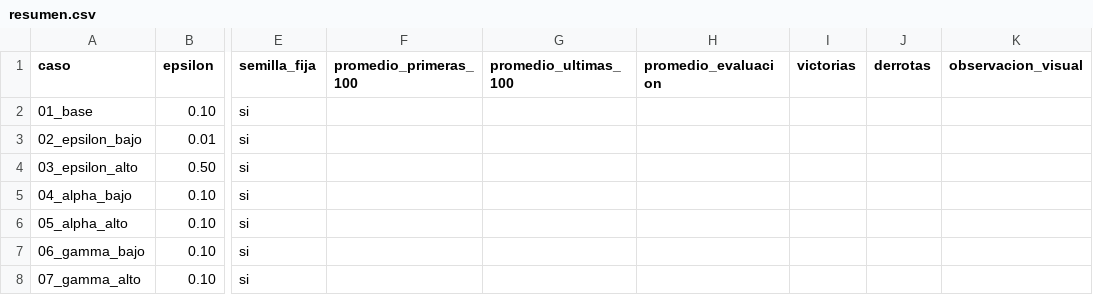
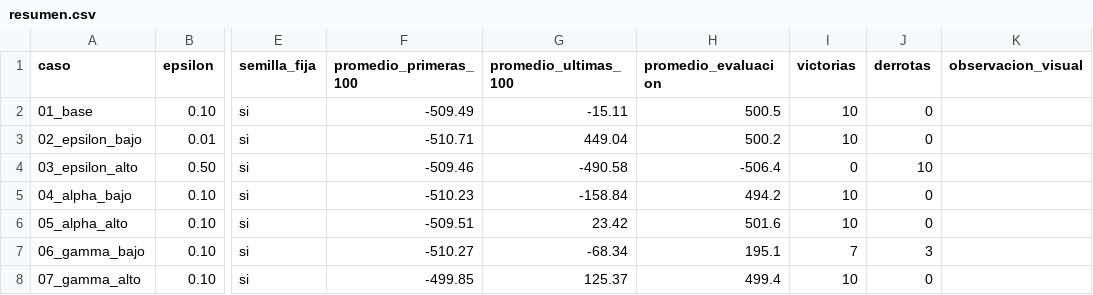
Before and after one commit to JohnReyes02/maestria-ia-rl, a CSV file: laboratorios/modulo_1/resultados/resumen.csv, drawn as a sheet; only a part is shown, gaps mark what is left out; the diff names each change by its address in the sheet, - before the commit and + after, or states it on an @@ line.

Commit message:
docs: complete Pacman experiment results

```diff
--- a/laboratorios/modulo_1/resultados/resumen.csv
+++ b/laboratorios/modulo_1/resultados/resumen.csv
-F2 (promedio_primeras_100): (empty)
+F2 (promedio_primeras_100): -509.49
-G2 (promedio_ultimas_100): (empty)
+G2 (promedio_ultimas_100): -15.11
-H2 (promedio_evaluacion): (empty)
+H2 (promedio_evaluacion): 500.5
-I2:I3 (victorias): (empty)
+I2:I3 (victorias): 10
-J2:J3 (derrotas): (empty)
+J2:J3 (derrotas): 0
-F3 (promedio_primeras_100): (empty)
+F3 (promedio_primeras_100): -510.71
-G3 (promedio_ultimas_100): (empty)
+G3 (promedio_ultimas_100): 449.04
-H3 (promedio_evaluacion): (empty)
+H3 (promedio_evaluacion): 500.2
-F4 (promedio_primeras_100): (empty)
+F4 (promedio_primeras_100): -509.46
-G4 (promedio_ultimas_100): (empty)
+G4 (promedio_ultimas_100): -490.58
-H4 (promedio_evaluacion): (empty)
+H4 (promedio_evaluacion): -506.4
-I4 (victorias): (empty)
+I4 (victorias): 0
-J4 (derrotas): (empty)
+J4 (derrotas): 10
-F5 (promedio_primeras_100): (empty)
+F5 (promedio_primeras_100): -510.23
-G5 (promedio_ultimas_100): (empty)
+G5 (promedio_ultimas_100): -158.84
-H5 (promedio_evaluacion): (empty)
+H5 (promedio_evaluacion): 494.2
-I5:I6 (victorias): (empty)
+I5:I6 (victorias): 10
-J5:J6 (derrotas): (empty)
+J5:J6 (derrotas): 0
-F6 (promedio_primeras_100): (empty)
+F6 (promedio_primeras_100): -509.51
-G6 (promedio_ultimas_100): (empty)
+G6 (promedio_ultimas_100): 23.42
-H6 (promedio_evaluacion): (empty)
+H6 (promedio_evaluacion): 501.6
-F7 (promedio_primeras_100): (empty)
+F7 (promedio_primeras_100): -510.27
-G7 (promedio_ultimas_100): (empty)
+G7 (promedio_ultimas_100): -68.34
-H7 (promedio_evaluacion): (empty)
+H7 (promedio_evaluacion): 195.1
-I7 (victorias): (empty)
+I7 (victorias): 7
-J7 (derrotas): (empty)
+J7 (derrotas): 3
-F8 (promedio_primeras_100): (empty)
+F8 (promedio_primeras_100): -499.85
-G8 (promedio_ultimas_100): (empty)
+G8 (promedio_ultimas_100): 125.37
-H8 (promedio_evaluacion): (empty)
+H8 (promedio_evaluacion): 499.4
-I8 (victorias): (empty)
+I8 (victorias): 10
-J8 (derrotas): (empty)
+J8 (derrotas): 0
```
Also changed, not shown: 2 other files.
